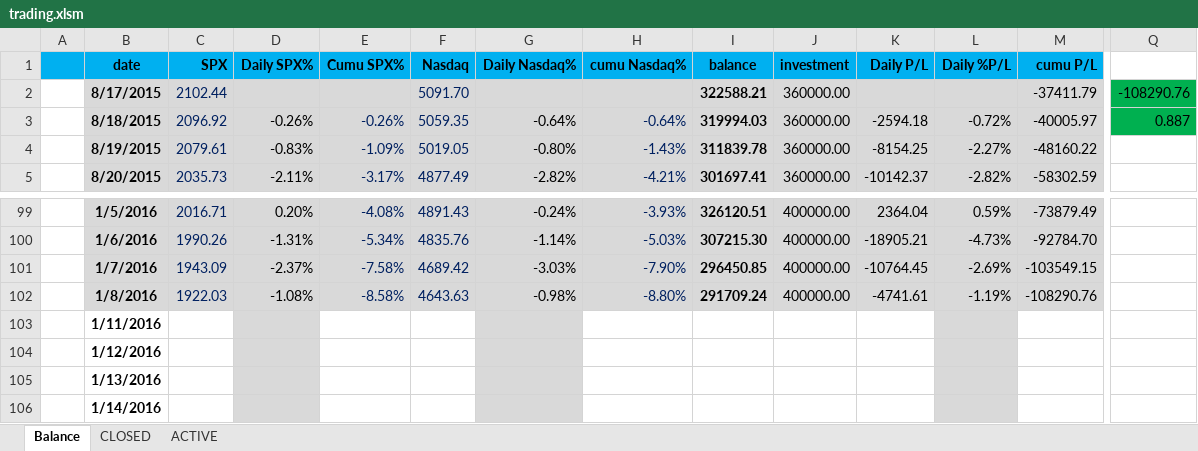
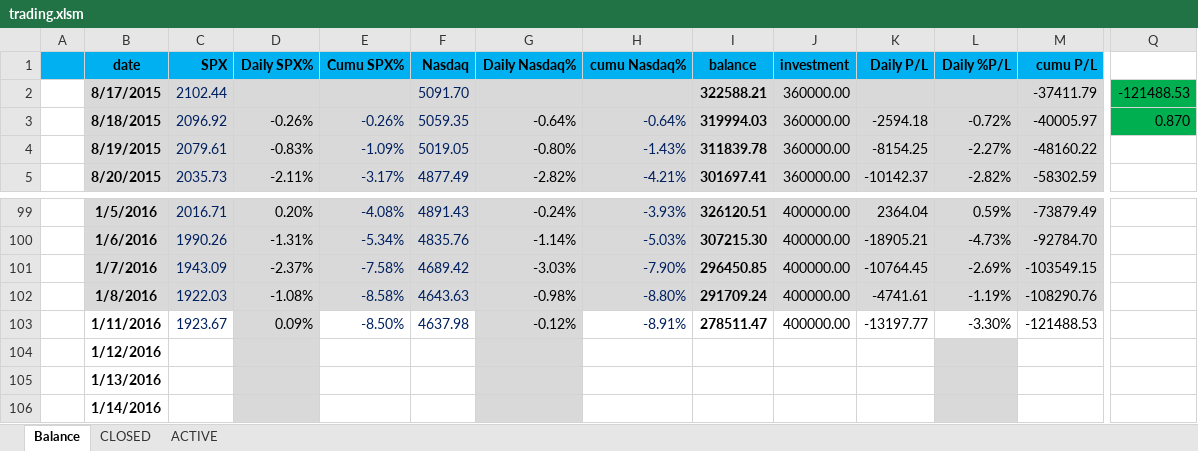
Before and after one commit to minqiang/GP, an Excel workbook: trading.xlsm, sheet Balance, drawn as a sheet; only a part is shown, gaps mark what is left out; values as stored, in another font and other column widths than the file's, no borders; charts and pictures and conditional formats not drawn; the diff covers the shown part only; the diff names each change by its address in the sheet, - before the commit and + after, or states it on an @@ line.

```diff
--- a/trading.xlsm (sheet Balance)
+++ b/trading.xlsm (sheet Balance)
-Q2: -108290.76
+Q2: -121488.53
-Q3: 0.887
+Q3: 0.870
-C103 (SPX): (empty)
+C103 (SPX): 1923.67
-D103 (Daily SPX%): (empty)
+D103 (Daily SPX%): 0.09%
-E103 (Cumu SPX%): (empty)
+E103 (Cumu SPX%): -8.50%
-F103 (Nasdaq): (empty)
+F103 (Nasdaq): 4637.98
-G103 (Daily Nasdaq%): (empty)
+G103 (Daily Nasdaq%): -0.12%
-H103 (cumu Nasdaq%): (empty)
+H103 (cumu Nasdaq%): -8.91%
-I103 (balance): (empty)
+I103 (balance): 278511.47
-J103 (investment): (empty)
+J103 (investment): 400000.00
-K103 (Daily P/L): (empty)
+K103 (Daily P/L): -13197.77
-L103 (Daily %P/L): (empty)
+L103 (Daily %P/L): -3.30%
-L103 fill: #D9D9D9
+L103 fill: none
-M103 (cumu P/L): (empty)
+M103 (cumu P/L): -121488.53
```
Also changed, not shown: 2 edited cells elsewhere in this sheet, sheet ACTIVE, sheet CLOSED, charts or pictures.
